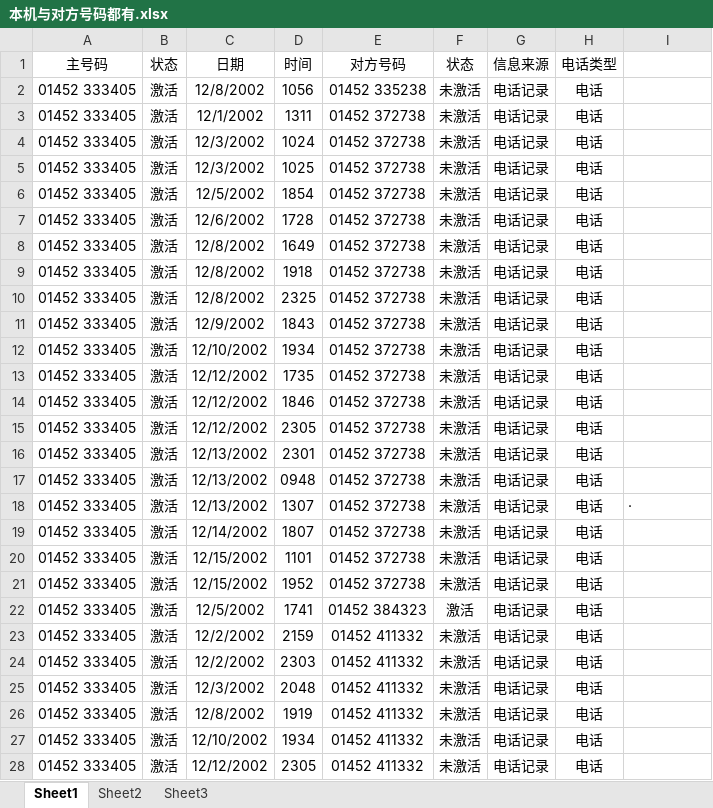
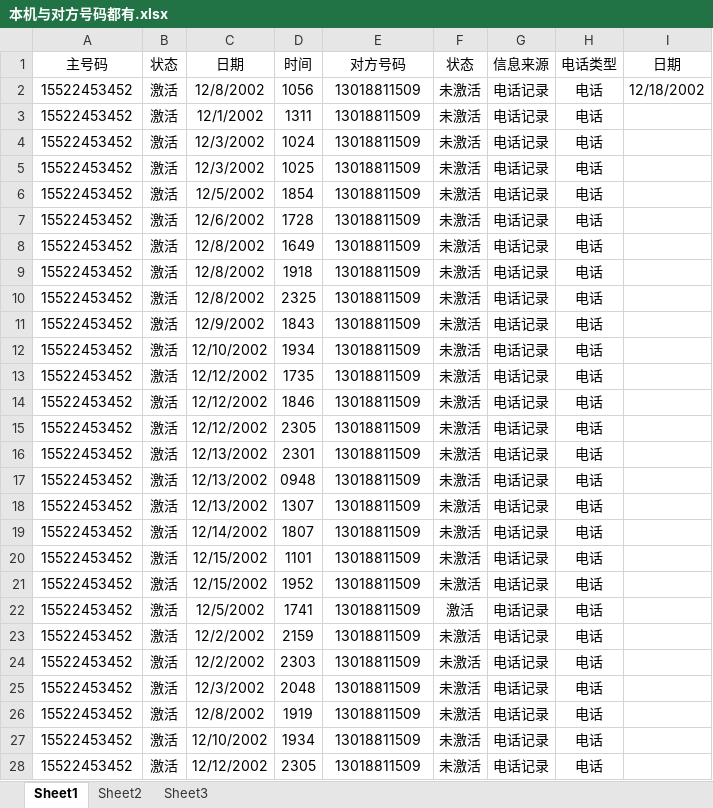
Before and after one commit to learnerzhang/csv2graph, an Excel workbook: data/本机与对方号码都有.xlsx, sheet Sheet1, drawn as a sheet; only a part is shown; values as stored, in another font and other column widths than the file's, no borders; the diff covers the shown part only; the diff names each change by its address in the sheet, - before the commit and + after, or states it on an @@ line.

Commit message:
add data formate

```diff
--- a/data/本机与对方号码都有.xlsx (sheet Sheet1)
+++ b/data/本机与对方号码都有.xlsx (sheet Sheet1)
-I1: (empty)
+I1: 日期
-A2:A28: 01452 333405
+A2:A28: 15522453452
-E2: 01452 335238
+E2: 13018811509
-I2: (empty)
+I2: 12/18/2002
-E3:E21: 01452 372738
+E3:E21: 13018811509
-I18: ·
+I18: (empty)
-E22: 01452 384323
+E22: 13018811509
-E23:E28: 01452 411332
+E23:E28: 13018811509
```
Also changed, not shown: 439 edited cells elsewhere in this sheet, 2 other files.
